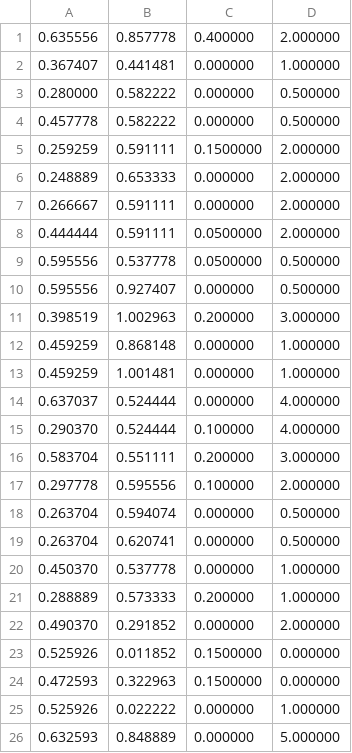
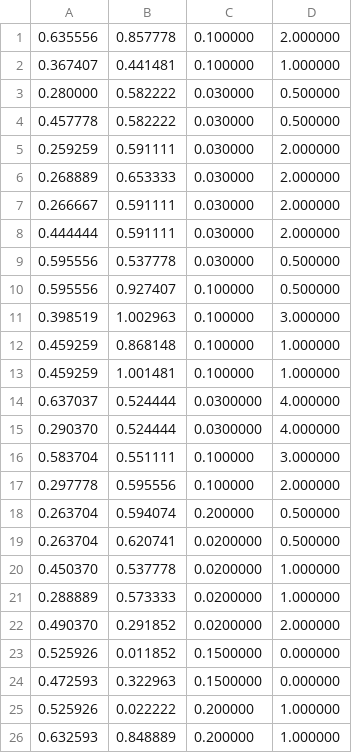
Before and after one commit to sondericker/CatToy, a CSV file: profile.csv, drawn as a sheet.

Commit message:
adjusted profile for livingroom

```diff
--- a/profile.csv
+++ b/profile.csv
@@ -1,26 +1,26 @@
-0.635556,0.857778,0.400000,2.000000
-0.367407,0.441481,0.000000,1.000000
-0.280000,0.582222,0.000000,0.500000
-0.457778,0.582222,0.000000,0.500000
-0.259259,0.591111,0.1500000,2.000000
-0.248889,0.653333,0.000000,2.000000
-0.266667,0.591111,0.000000,2.000000
-0.444444,0.591111,0.0500000,2.000000
-0.595556,0.537778,0.0500000,0.500000
-0.595556,0.927407,0.000000,0.500000
-0.398519,1.002963,0.200000,3.000000
-0.459259,0.868148,0.000000,1.000000
-0.459259,1.001481,0.000000,1.000000
-0.637037,0.524444,0.000000,4.000000
-0.290370,0.524444,0.100000,4.000000
-0.583704,0.551111,0.200000,3.000000
+0.635556,0.857778,0.100000,2.000000
+0.367407,0.441481,0.100000,1.000000
+0.280000,0.582222,0.030000,0.500000
+0.457778,0.582222,0.030000,0.500000
+0.259259,0.591111,0.030000,2.000000
+0.268889,0.653333,0.030000,2.000000
+0.266667,0.591111,0.030000,2.000000
+0.444444,0.591111,0.030000,2.000000
+0.595556,0.537778,0.030000,0.500000
+0.595556,0.927407,0.100000,0.500000
+0.398519,1.002963,0.100000,3.000000
+0.459259,0.868148,0.100000,1.000000
+0.459259,1.001481,0.100000,1.000000
+0.637037,0.524444,0.0300000,4.000000
+0.290370,0.524444,0.0300000,4.000000
+0.583704,0.551111,0.100000,3.000000
 0.297778,0.595556,0.100000,2.000000
-0.263704,0.594074,0.000000,0.500000
-0.263704,0.620741,0.000000,0.500000
-0.450370,0.537778,0.000000,1.000000
-0.288889,0.573333,0.200000,1.000000
-0.490370,0.291852,0.000000,2.000000
+0.263704,0.594074,0.200000,0.500000
+0.263704,0.620741,0.0200000,0.500000
+0.450370,0.537778,0.0200000,1.000000
+0.288889,0.573333,0.0200000,1.000000
+0.490370,0.291852,0.0200000,2.000000
 0.525926,0.011852,0.1500000,0.000000
 0.472593,0.322963,0.1500000,0.000000
-0.525926,0.022222,0.000000,1.000000
-0.632593,0.848889,0.000000,5.000000
+0.525926,0.022222,0.200000,1.000000
+0.632593,0.848889,0.200000,1.000000
```
Also changed, not shown: 1 other file.
